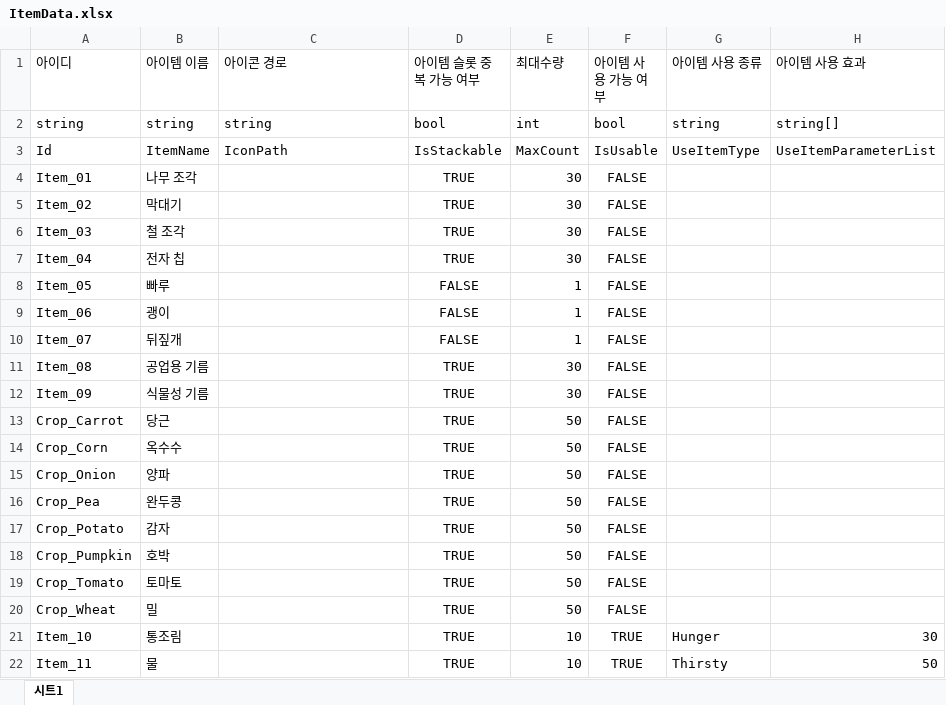
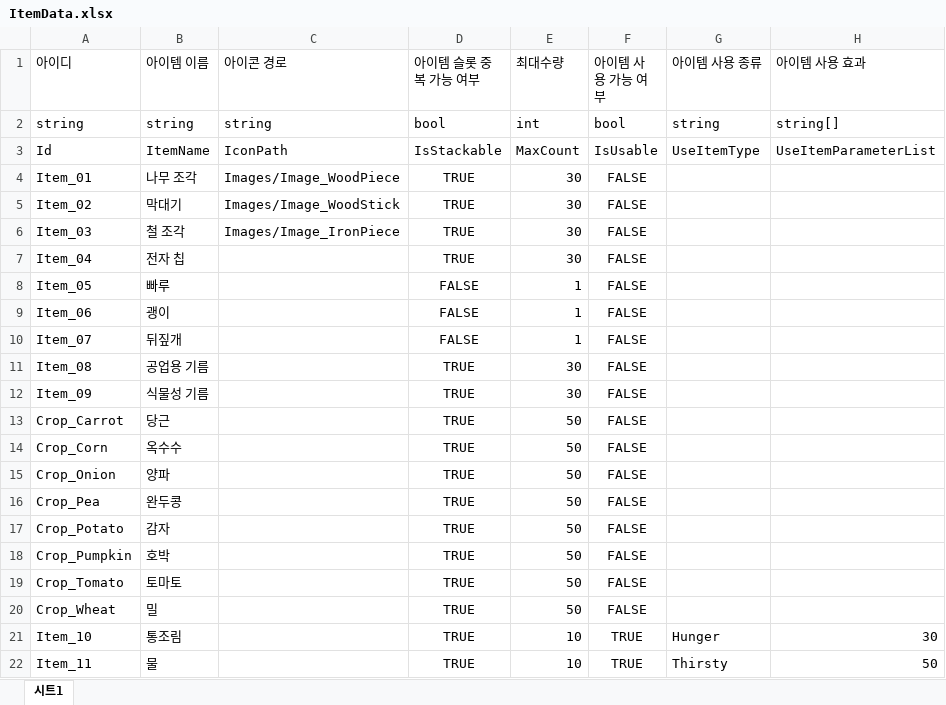
Before and after one commit to MinHyeo/JagalchiHang, an Excel workbook: JsonConverter/ExcelFiles/ItemData.xlsx, sheet 시트1, drawn as a sheet; only a part is shown; values as stored, in another font and other column widths than the file's, no borders; the diff names each change by its address in the sheet, - before the commit and + after, or states it on an @@ line.

```diff
--- a/JsonConverter/ExcelFiles/ItemData.xlsx (sheet 시트1)
+++ b/JsonConverter/ExcelFiles/ItemData.xlsx (sheet 시트1)
-C4 (아이콘 경로): (empty)
+C4 (아이콘 경로): Images/Image_WoodPiece
-C5 (아이콘 경로): (empty)
+C5 (아이콘 경로): Images/Image_WoodStick
-C6 (아이콘 경로): (empty)
+C6 (아이콘 경로): Images/Image_IronPiece
```
Also changed, not shown: 6 other files.
